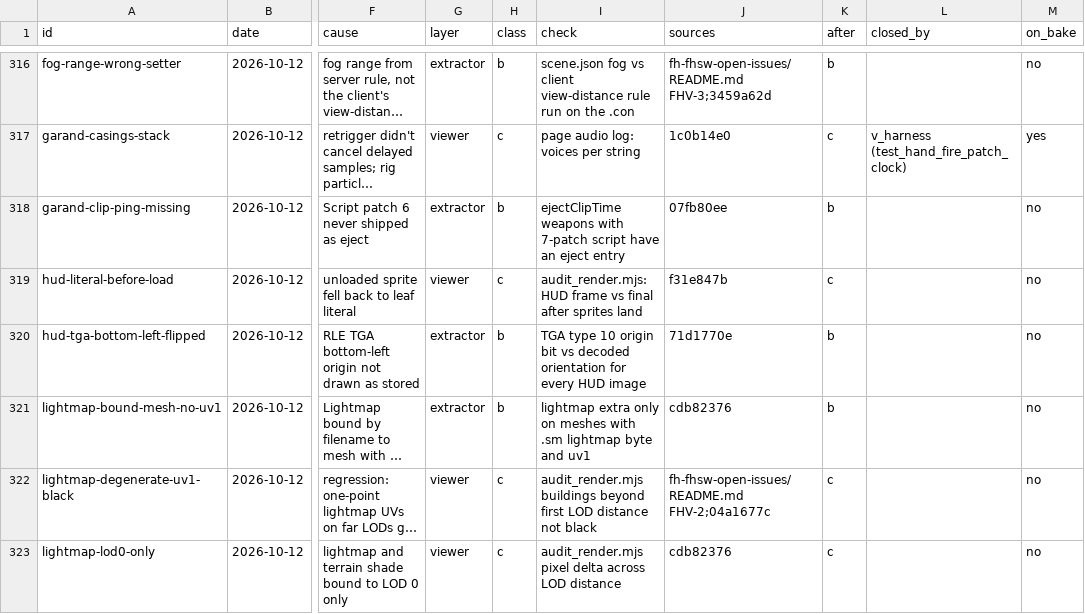
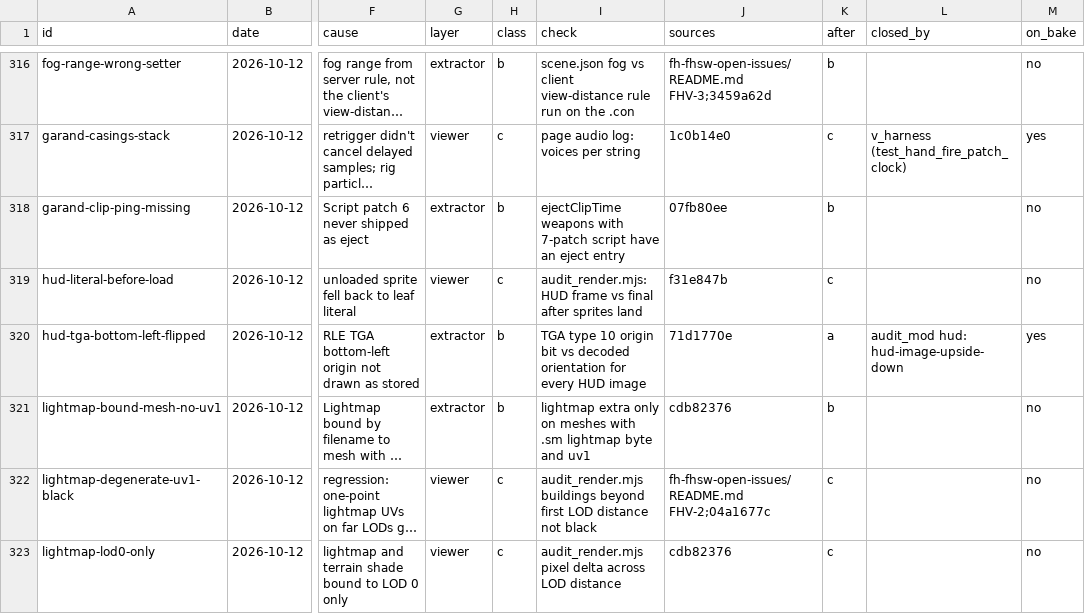
Before and after one commit to sila-skandia/bfstats, a TSV file: features/static-validation-coverage/corpus.tsv, drawn as a sheet; only a part is shown, gaps mark what is left out; long unchanged cells end in …; the diff covers the shown part only; the diff names each change by its address in the sheet, - before the commit and + after, or states it on an @@ line.

Commit message:
docs(static-validation): recount coverage after the 2026-10-16 promotions
corpus.tsv: 14 rows now caught on every bake, 8 of them class b closed.
Owner-found: 31 a, 19 b, 44 caught on every bake (was 36). All rows: 125 a,
130 b, 168 on the bake (was 154). The README records the checks, their
runtime and their findings on FHSW, FHSWEurope and FH; the pipeline README
lists the new guards in the regression corpus.

```diff
--- a/features/static-validation-coverage/corpus.tsv
+++ b/features/static-validation-coverage/corpus.tsv
-K320 (after): b
+K320 (after): a
-L320 (closed_by): (empty)
+L320 (closed_by): audit_mod hud: hud-image-upside-down
-M320 (on_bake): no
+M320 (on_bake): yes
```
Also changed, not shown: 33 edited cells elsewhere in this file, 2 other files.
